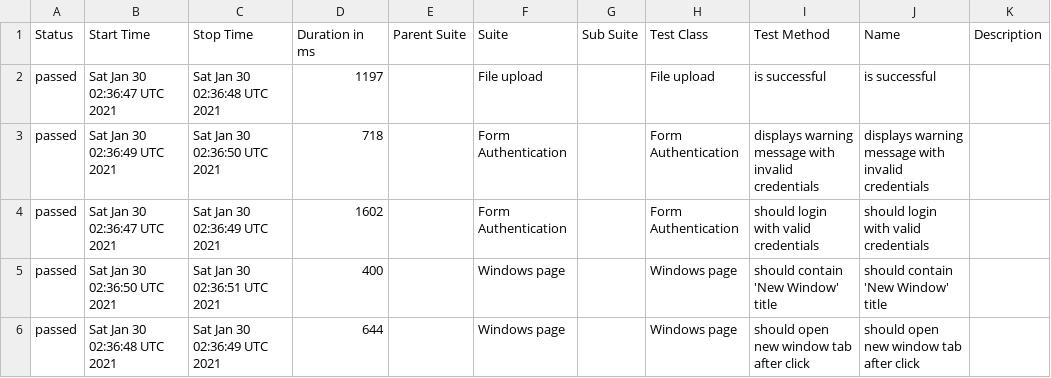
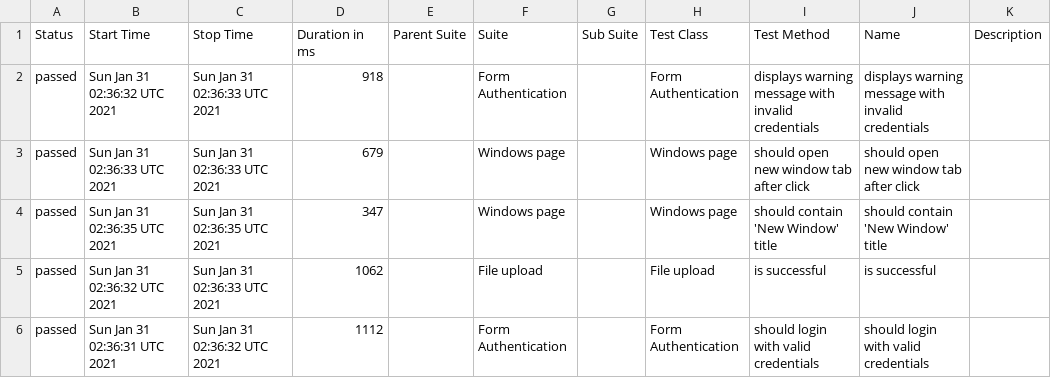
Before and after one commit to isandratskiy/webdriverio5-typescript-draft, a CSV file: data/suites.csv, drawn as a sheet.

```diff
--- a/data/suites.csv
+++ b/data/suites.csv
@@ -1,6 +1,6 @@
 "Status","Start Time","Stop Time","Duration in ms","Parent Suite","Suite","Sub Suite","Test Class","Test Method","Name","Description"
-"passed","Sat Jan 30 02:36:47 UTC 2021","Sat Jan 30 02:36:48 UTC 2021","1197","","File upload","","File upload","is successful","is successful",""
-"passed","Sat Jan 30 02:36:49 UTC 2021","Sat Jan 30 02:36:50 UTC 2021","718","","Form Authentication","","Form Authentication","displays warning message with invalid credentials","displays warning message with invalid credentials",""
-"passed","Sat Jan 30 02:36:47 UTC 2021","Sat Jan 30 02:36:49 UTC 2021","1602","","Form Authentication","","Form Authentication","should login with valid credentials","should login with valid credentials",""
-"passed","Sat Jan 30 02:36:50 UTC 2021","Sat Jan 30 02:36:51 UTC 2021","400","","Windows page","","Windows page","should contain 'New Window' title","should contain 'New Window' title",""
-"passed","Sat Jan 30 02:36:48 UTC 2021","Sat Jan 30 02:36:49 UTC 2021","644","","Windows page","","Windows page","should open new window tab after click","should open new window tab after click",""
+"passed","Sun Jan 31 02:36:32 UTC 2021","Sun Jan 31 02:36:33 UTC 2021","918","","Form Authentication","","Form Authentication","displays warning message with invalid credentials","displays warning message with invalid credentials",""
+"passed","Sun Jan 31 02:36:33 UTC 2021","Sun Jan 31 02:36:33 UTC 2021","679","","Windows page","","Windows page","should open new window tab after click","should open new window tab after click",""
+"passed","Sun Jan 31 02:36:35 UTC 2021","Sun Jan 31 02:36:35 UTC 2021","347","","Windows page","","Windows page","should contain 'New Window' title","should contain 'New Window' title",""
+"passed","Sun Jan 31 02:36:32 UTC 2021","Sun Jan 31 02:36:33 UTC 2021","1062","","File upload","","File upload","is successful","is successful",""
+"passed","Sun Jan 31 02:36:31 UTC 2021","Sun Jan 31 02:36:32 UTC 2021","1112","","Form Authentication","","Form Authentication","should login with valid credentials","should login with valid credentials",""
```
Also changed, not shown: 18 other files.
